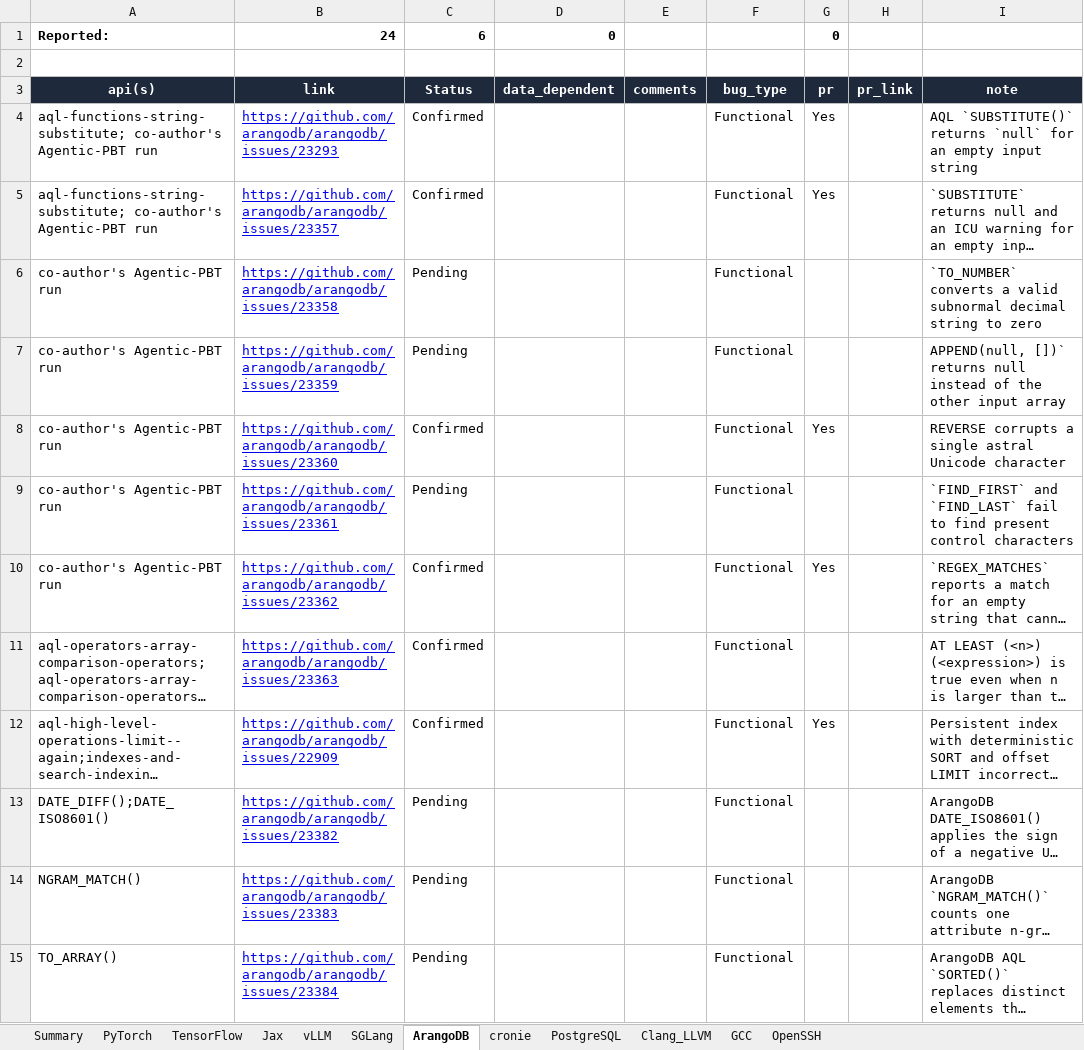
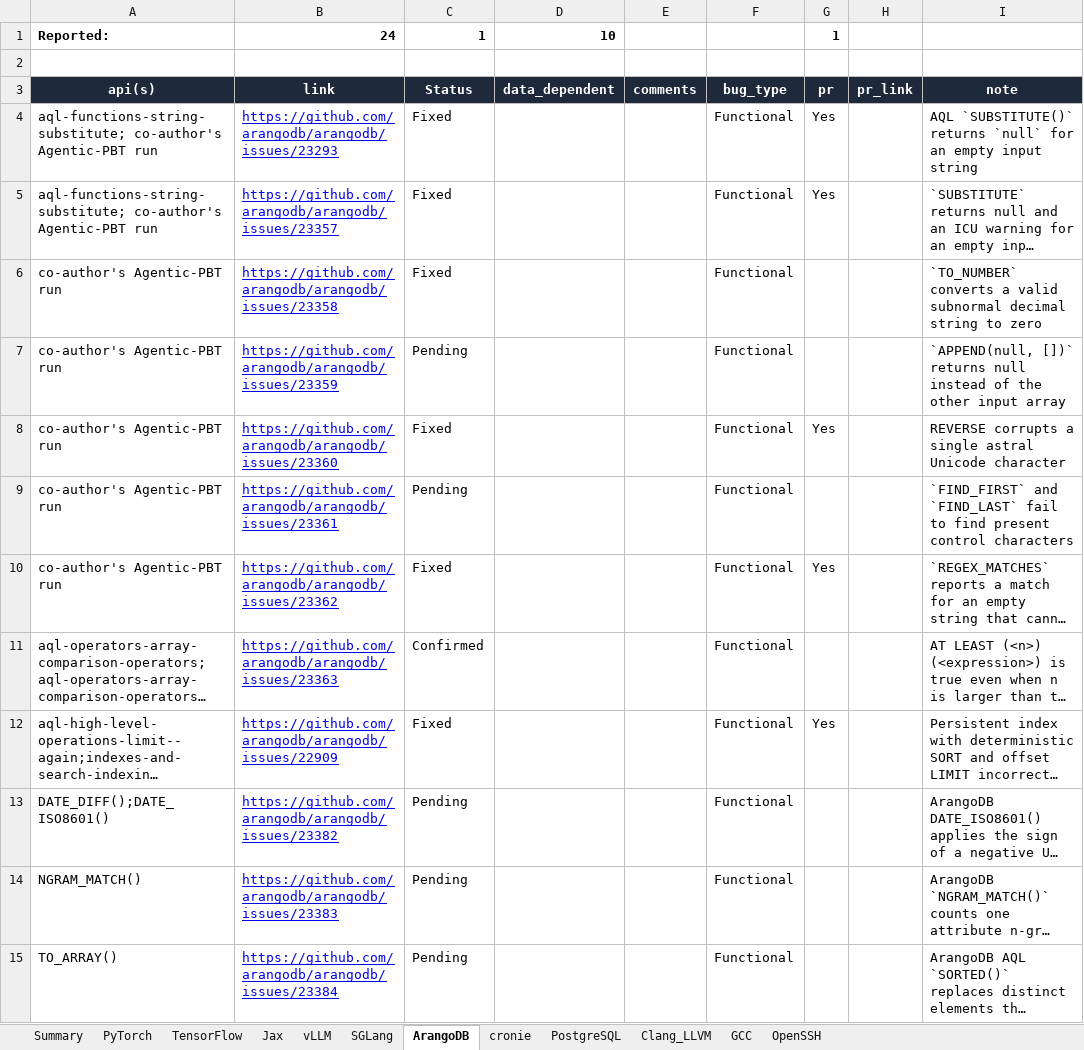
Before and after one commit to abidnazirisami/abidnazirisami.github.io, an Excel workbook: bugs/Reported_Bugs_Complete.xlsx, sheet ArangoDB, drawn as a sheet; only a part is shown; long unchanged cells end in …; values as stored, in another font and other column widths than the file's, no borders; the diff covers the shown part only; the diff names each change by its address in the sheet, - before the commit and + after, or states it on an @@ line.

```diff
--- a/bugs/Reported_Bugs_Complete.xlsx (sheet ArangoDB)
+++ b/bugs/Reported_Bugs_Complete.xlsx (sheet ArangoDB)
-C1: 6
+C1: 1
-D1: 0
+D1: 10
-G1: 0
+G1: 1
-C4:C5: Confirmed
+C4:C5: Fixed
-C6: Pending
+C6: Fixed
-I7: APPEND(null, [])` returns…
+I7: `APPEND(null, [])` returns…
-C8: Confirmed
+C8: Fixed
-C10: Confirmed
+C10: Fixed
-C12: Confirmed
+C12: Fixed
```
Also changed, not shown: 6 edited cells elsewhere in this sheet, sheet Summary, sheet Jax, sheet PyTorch, sheet vLLM, sheet SGLang, sheet PostgreSQL, 4 more sheets, 33 other files.
